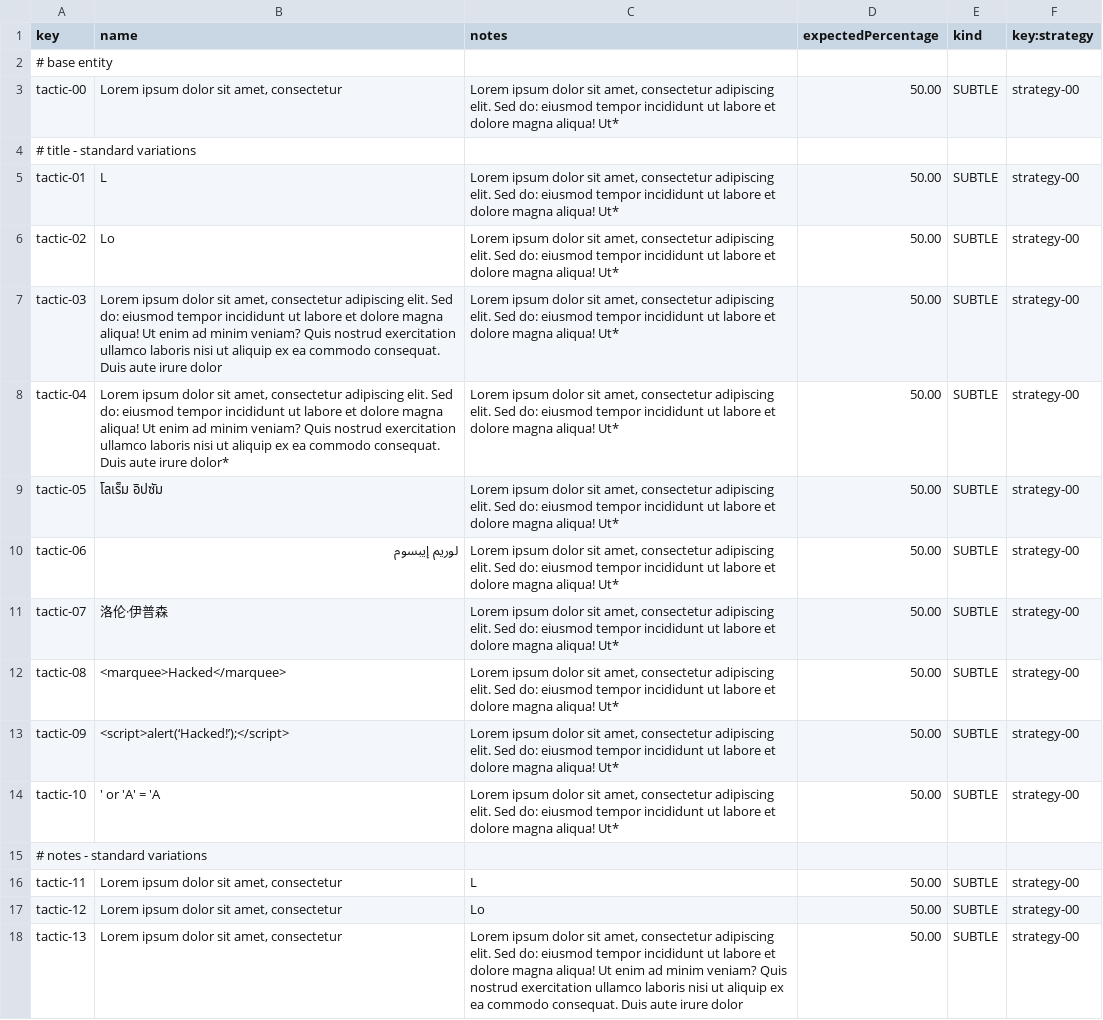
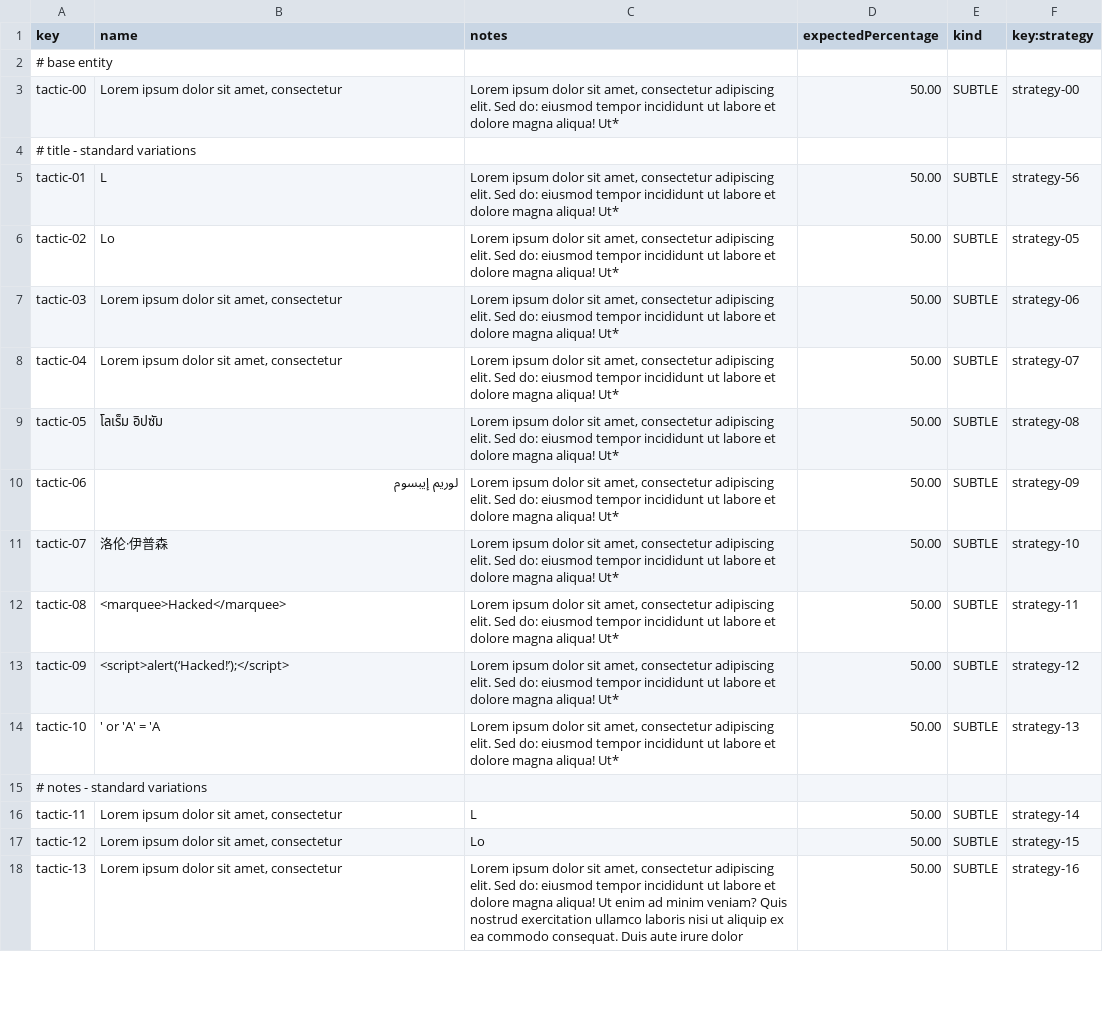
Before and after one commit to davposmar/Acme-Starters-C, a CSV file: src/main/resources/WEB-INF/data/sample/batch-01/tactic.csv, drawn as a sheet; only a part is shown; the diff covers the shown part only.

```diff
--- a/src/main/resources/WEB-INF/data/sample/batch-01/tactic.csv
+++ b/src/main/resources/WEB-INF/data/sample/batch-01/tactic.csv
@@ -4,15 +4,15 @@ tactic-00,"Lorem ipsum dolor sit amet, consectetur","Lorem ipsum dolor sit amet,
 # title - standard variations,"","","","",""
-tactic-01,L,"Lorem ipsum dolor sit amet, consectetur adipiscing elit. Sed do: eiusmod tempor incididunt ut labore et dolore magna aliqua! Ut*",50.00,SUBTLE,strategy-00
-tactic-02,Lo,"Lorem ipsum dolor sit amet, consectetur adipiscing elit. Sed do: eiusmod tempor incididunt ut labore et dolore magna aliqua! Ut*",50.00,SUBTLE,strategy-00
-tactic-03,"Lorem ipsum dolor sit amet, consectetur adipiscing elit. Sed do: eiusmod tempor incididunt ut labore et dolore magna aliqua! Ut enim ad minim veniam? Quis nostrud exercitation ullamco laboris nisi ut aliquip ex ea commodo consequat. Duis aute irure dolor","Lorem ipsum dolor sit amet, consectetur adipiscing elit. Sed do: eiusmod tempor incididunt ut labore et dolore magna aliqua! Ut*",50.00,SUBTLE,strategy-00
-tactic-04,"Lorem ipsum dolor sit amet, consectetur adipiscing elit. Sed do: eiusmod tempor incididunt ut labore et dolore magna aliqua! Ut enim ad minim veniam? Quis nostrud exercitation ullamco laboris nisi ut aliquip ex ea commodo consequat. Duis aute irure dolor*","Lorem ipsum dolor sit amet, consectetur adipiscing elit. Sed do: eiusmod tempor incididunt ut labore et dolore magna aliqua! Ut*",50.00,SUBTLE,strategy-00
-tactic-05,โลเร็ม อิปซัม,"Lorem ipsum dolor sit amet, consectetur adipiscing elit. Sed do: eiusmod tempor incididunt ut labore et dolore magna aliqua! Ut*",50.00,SUBTLE,strategy-00
-tactic-06,لوريم إيبسوم,"Lorem ipsum dolor sit amet, consectetur adipiscing elit. Sed do: eiusmod tempor incididunt ut labore et dolore magna aliqua! Ut*",50.00,SUBTLE,strategy-00
-tactic-07,洛伦·伊普森,"Lorem ipsum dolor sit amet, consectetur adipiscing elit. Sed do: eiusmod tempor incididunt ut labore et dolore magna aliqua! Ut*",50.00,SUBTLE,strategy-00
-tactic-08,<marquee>Hacked</marquee>,"Lorem ipsum dolor sit amet, consectetur adipiscing elit. Sed do: eiusmod tempor incididunt ut labore et dolore magna aliqua! Ut*",50.00,SUBTLE,strategy-00
-tactic-09,<script>alert(‘Hacked!’);</script>,"Lorem ipsum dolor sit amet, consectetur adipiscing elit. Sed do: eiusmod tempor incididunt ut labore et dolore magna aliqua! Ut*",50.00,SUBTLE,strategy-00
-tactic-10,' or 'A' = 'A,"Lorem ipsum dolor sit amet, consectetur adipiscing elit. Sed do: eiusmod tempor incididunt ut labore et dolore magna aliqua! Ut*",50.00,SUBTLE,strategy-00
+tactic-01,L,"Lorem ipsum dolor sit amet, consectetur adipiscing elit. Sed do: eiusmod tempor incididunt ut labore et dolore magna aliqua! Ut*",50.00,SUBTLE,strategy-56
+tactic-02,Lo,"Lorem ipsum dolor sit amet, consectetur adipiscing elit. Sed do: eiusmod tempor incididunt ut labore et dolore magna aliqua! Ut*",50.00,SUBTLE,strategy-05
+tactic-03,"Lorem ipsum dolor sit amet, consectetur","Lorem ipsum dolor sit amet, consectetur adipiscing elit. Sed do: eiusmod tempor incididunt ut labore et dolore magna aliqua! Ut*",50.00,SUBTLE,strategy-06
+tactic-04,"Lorem ipsum dolor sit amet, consectetur","Lorem ipsum dolor sit amet, consectetur adipiscing elit. Sed do: eiusmod tempor incididunt ut labore et dolore magna aliqua! Ut*",50.00,SUBTLE,strategy-07
+tactic-05,โลเร็ม อิปซัม,"Lorem ipsum dolor sit amet, consectetur adipiscing elit. Sed do: eiusmod tempor incididunt ut labore et dolore magna aliqua! Ut*",50.00,SUBTLE,strategy-08
+tactic-06,لوريم إيبسوم,"Lorem ipsum dolor sit amet, consectetur adipiscing elit. Sed do: eiusmod tempor incididunt ut labore et dolore magna aliqua! Ut*",50.00,SUBTLE,strategy-09
+tactic-07,洛伦·伊普森,"Lorem ipsum dolor sit amet, consectetur adipiscing elit. Sed do: eiusmod tempor incididunt ut labore et dolore magna aliqua! Ut*",50.00,SUBTLE,strategy-10
+tactic-08,<marquee>Hacked</marquee>,"Lorem ipsum dolor sit amet, consectetur adipiscing elit. Sed do: eiusmod tempor incididunt ut labore et dolore magna aliqua! Ut*",50.00,SUBTLE,strategy-11
+tactic-09,<script>alert(‘Hacked!’);</script>,"Lorem ipsum dolor sit amet, consectetur adipiscing elit. Sed do: eiusmod tempor incididunt ut labore et dolore magna aliqua! Ut*",50.00,SUBTLE,strategy-12
+tactic-10,' or 'A' = 'A,"Lorem ipsum dolor sit amet, consectetur adipiscing elit. Sed do: eiusmod tempor incididunt ut labore et dolore magna aliqua! Ut*",50.00,SUBTLE,strategy-13
 # notes - standard variations
-tactic-11,"Lorem ipsum dolor sit amet, consectetur",L,50.00,SUBTLE,strategy-00
-tactic-12,"Lorem ipsum dolor sit amet, consectetur",Lo,50.00,SUBTLE,strategy-00
-tactic-13,"Lorem ipsum dolor sit amet, consectetur","Lorem ipsum dolor sit amet, consectetur adipiscing elit. Sed do: eiusmod tempor incididunt ut labore et dolore magna aliqua! Ut enim ad minim veniam? Quis nostrud exercitation ullamco laboris nisi ut aliquip ex ea commodo consequat. Duis aute irure dolor",50.00,SUBTLE,strategy-00
+tactic-11,"Lorem ipsum dolor sit amet, consectetur",L,50.00,SUBTLE,strategy-14
+tactic-12,"Lorem ipsum dolor sit amet, consectetur",Lo,50.00,SUBTLE,strategy-15
+tactic-13,"Lorem ipsum dolor sit amet, consectetur","Lorem ipsum dolor sit amet, consectetur adipiscing elit. Sed do: eiusmod tempor incididunt ut labore et dolore magna aliqua! Ut enim ad minim veniam? Quis nostrud exercitation ullamco laboris nisi ut aliquip ex ea commodo consequat. Duis aute irure dolor",50.00,SUBTLE,strategy-16
```
Also changed, not shown: 21 edited cells elsewhere in this file, src/main/resources/WEB-INF/data/sample/batch-01/fundraiser.csv.
